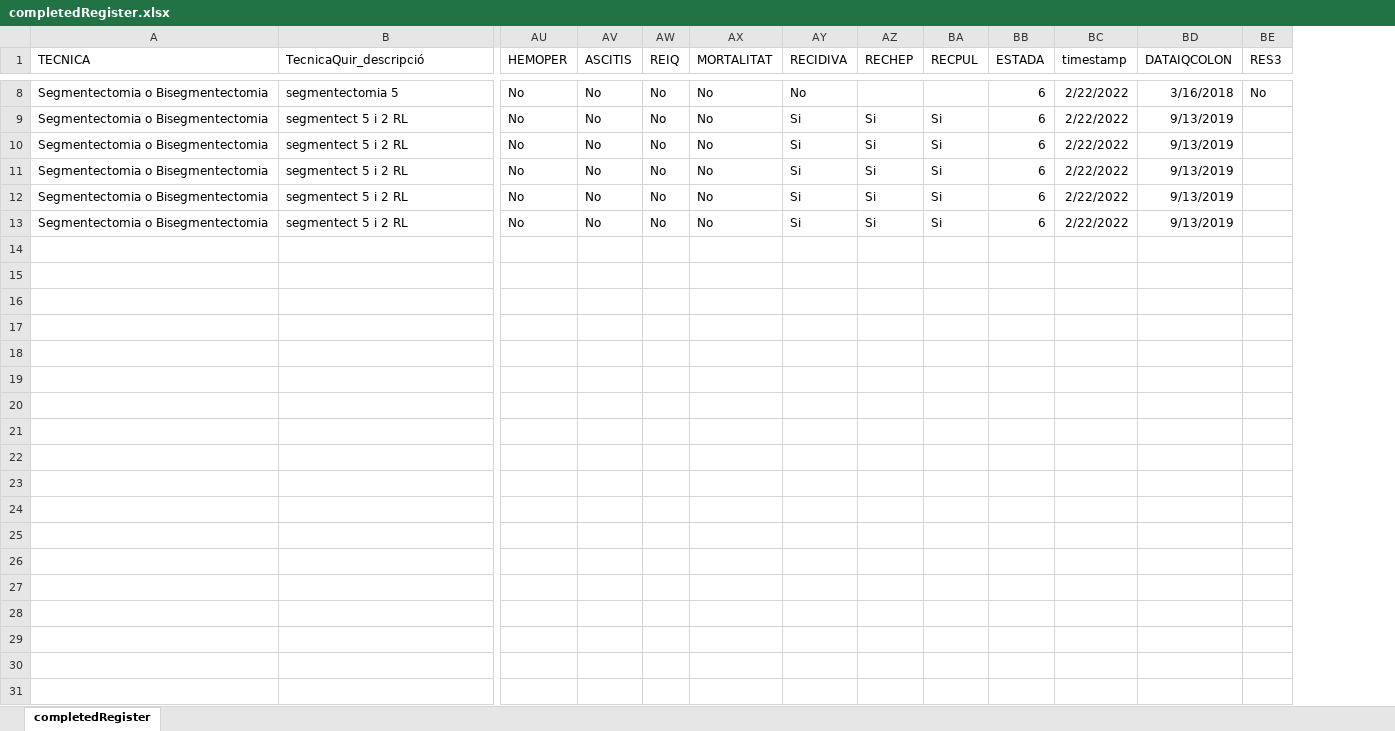
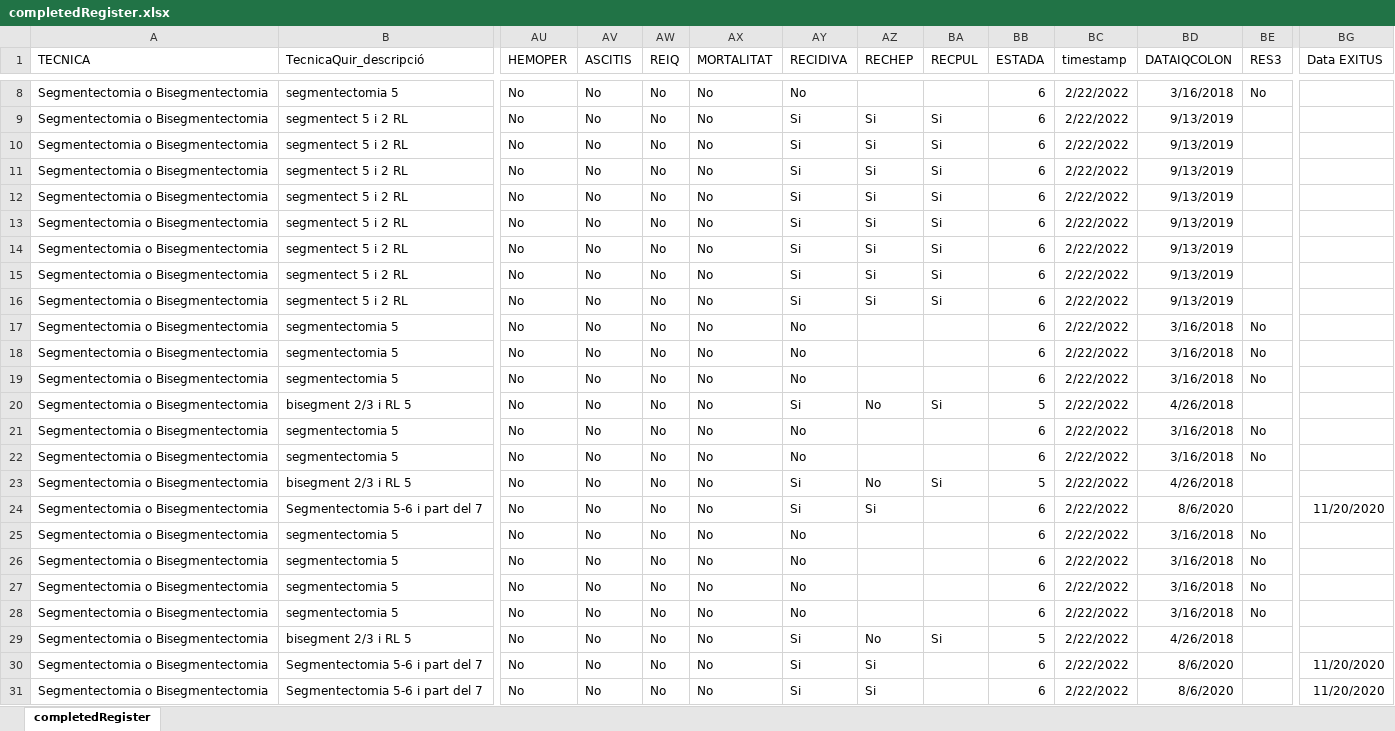
Before and after one commit to manel-castro/puppeteer, an Excel workbook: register/completedRegister.xlsx, sheet completedRegister, drawn as a sheet; only a part is shown, gaps mark what is left out; values as stored, in another font and other column widths than the file's, no borders; rows hold the shown columns only; the diff covers the shown part only; the diff names each change by its address in the sheet, - before the commit and + after, or states it on an @@ line.

```diff
--- a/register/completedRegister.xlsx (sheet completedRegister)
+++ b/register/completedRegister.xlsx (sheet completedRegister)
+column BG (Data EXITUS), empty
+row 14: Segmentectomia o Bisegmentectomia | segmentect 5 i 2 RL | No | No | No | No | Si | Si | Si | 6 | 2/22/2022 | 9/13/2019
+row 15: Segmentectomia o Bisegmentectomia | segmentect 5 i 2 RL | No | No | No | No | Si | Si | Si | 6 | 2/22/2022 | 9/13/2019
+row 16: Segmentectomia o Bisegmentectomia | segmentect 5 i 2 RL | No | No | No | No | Si | Si | Si | 6 | 2/22/2022 | 9/13/2019
+row 17: Segmentectomia o Bisegmentectomia | segmentectomia 5 | No | No | No | No | No |  |  | 6 | 2/22/2022 | 3/16/2018 | No
+row 18: Segmentectomia o Bisegmentectomia | segmentectomia 5 | No | No | No | No | No |  |  | 6 | 2/22/2022 | 3/16/2018 | No
+row 19: Segmentectomia o Bisegmentectomia | segmentectomia 5 | No | No | No | No | No |  |  | 6 | 2/22/2022 | 3/16/2018 | No
+row 20: Segmentectomia o Bisegmentectomia | bisegment 2/3 i RL 5 | No | No | No | No | Si | No | Si | 5 | 2/22/2022 | 4/26/2018
+row 21: Segmentectomia o Bisegmentectomia | segmentectomia 5 | No | No | No | No | No |  |  | 6 | 2/22/2022 | 3/16/2018 | No
+row 22: Segmentectomia o Bisegmentectomia | segmentectomia 5 | No | No | No | No | No |  |  | 6 | 2/22/2022 | 3/16/2018 | No
+row 23: Segmentectomia o Bisegmentectomia | bisegment 2/3 i RL 5 | No | No | No | No | Si | No | Si | 5 | 2/22/2022 | 4/26/2018
+row 24: Segmentectomia o Bisegmentectomia | Segmentectomia 5-6 i part del 7 | No | No | No | No | Si | Si |  | 6 | 2/22/2022 | 8/6/2020 |  | 11/20/2020
+row 25: Segmentectomia o Bisegmentectomia | segmentectomia 5 | No | No | No | No | No |  |  | 6 | 2/22/2022 | 3/16/2018 | No
+row 26: Segmentectomia o Bisegmentectomia | segmentectomia 5 | No | No | No | No | No |  |  | 6 | 2/22/2022 | 3/16/2018 | No
+row 27: Segmentectomia o Bisegmentectomia | segmentectomia 5 | No | No | No | No | No |  |  | 6 | 2/22/2022 | 3/16/2018 | No
+row 28: Segmentectomia o Bisegmentectomia | segmentectomia 5 | No | No | No | No | No |  |  | 6 | 2/22/2022 | 3/16/2018 | No
+row 29: Segmentectomia o Bisegmentectomia | bisegment 2/3 i RL 5 | No | No | No | No | Si | No | Si | 5 | 2/22/2022 | 4/26/2018
+row 30: Segmentectomia o Bisegmentectomia | Segmentectomia 5-6 i part del 7 | No | No | No | No | Si | Si |  | 6 | 2/22/2022 | 8/6/2020 |  | 11/20/2020
+row 31: Segmentectomia o Bisegmentectomia | Segmentectomia 5-6 i part del 7 | No | No | No | No | Si | Si |  | 6 | 2/22/2022 | 8/6/2020 |  | 11/20/2020
```
Also changed, not shown: 2 added rows elsewhere in this sheet, 2 other files.
